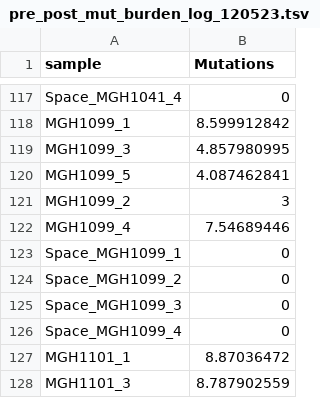
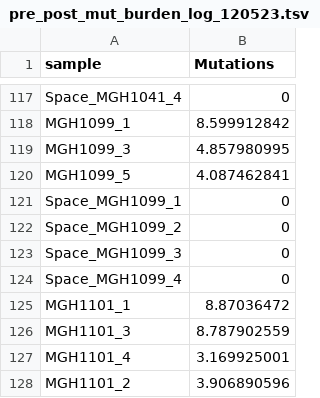
Before and after one commit to getzlab/Rapid_Autopsy_Convergent_Evolution, a TSV file: Figure2/Extended_Data_PrePost_Comut/pre_post_mut_burden_log_120523.tsv, drawn as a sheet; only a part is shown, gaps mark what is left out; the shorter side is filled out with more unchanged rows.

Commit message:
edited pre_post comuts

```diff
--- a/Figure2/Extended_Data_PrePost_Comut/pre_post_mut_burden_log_120523.tsv
+++ b/Figure2/Extended_Data_PrePost_Comut/pre_post_mut_burden_log_120523.tsv
@@ -120,4 +120,2 @@ MGH1099_3	4.857980995
 MGH1099_5	4.087462841
-MGH1099_2	3
-MGH1099_4	7.54689446
 Space_MGH1099_1	0
```
Also changed, not shown: Figure2/Extended_Data_PrePost_Comut/pre_post_mutations_for_comut_120523.tsv, 13 other files.
